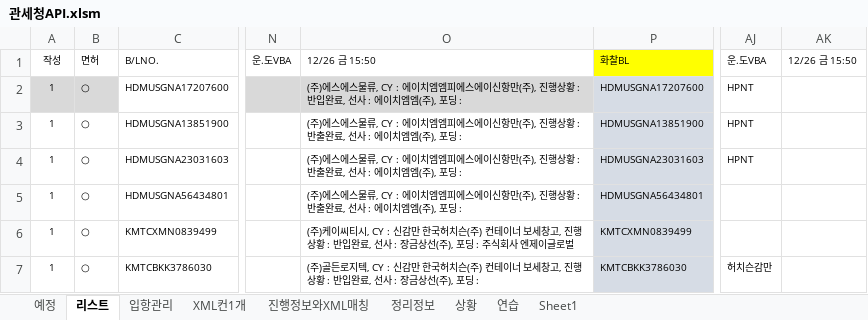
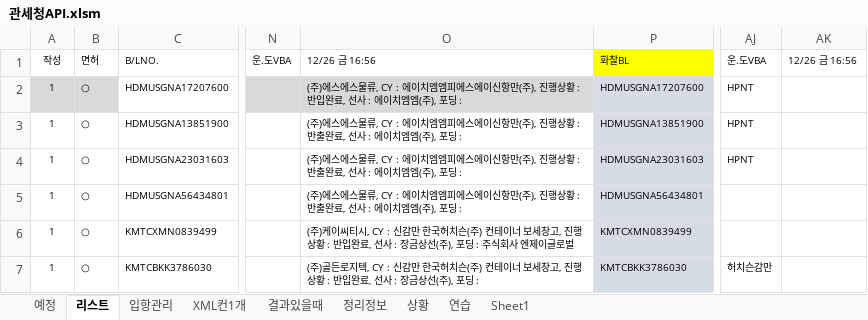
Before and after one commit to ycy2000/ycy2000.github.io, an Excel workbook: 관세청API.xlsm, sheet 리스트, drawn as a sheet; only a part is shown, gaps mark what is left out; values as stored, in another font and other column widths than the file's, no borders; the diff names each change by its address in the sheet, - before the commit and + after, or states it on an @@ line.

```diff
--- a/관세청API.xlsm (sheet 리스트)
+++ b/관세청API.xlsm (sheet 리스트)
-sheet tab: 진행정보와XML매칭
+sheet tab: 결과있을때
-O1: 12/26 금 15:50
+O1: 12/26 금 16:56
-AK1: 12/26 금 15:50
+AK1: 12/26 금 16:56
```
Also changed, not shown: sheet 정리정보, sheet 입항관리, charts or pictures, 1 other file.
